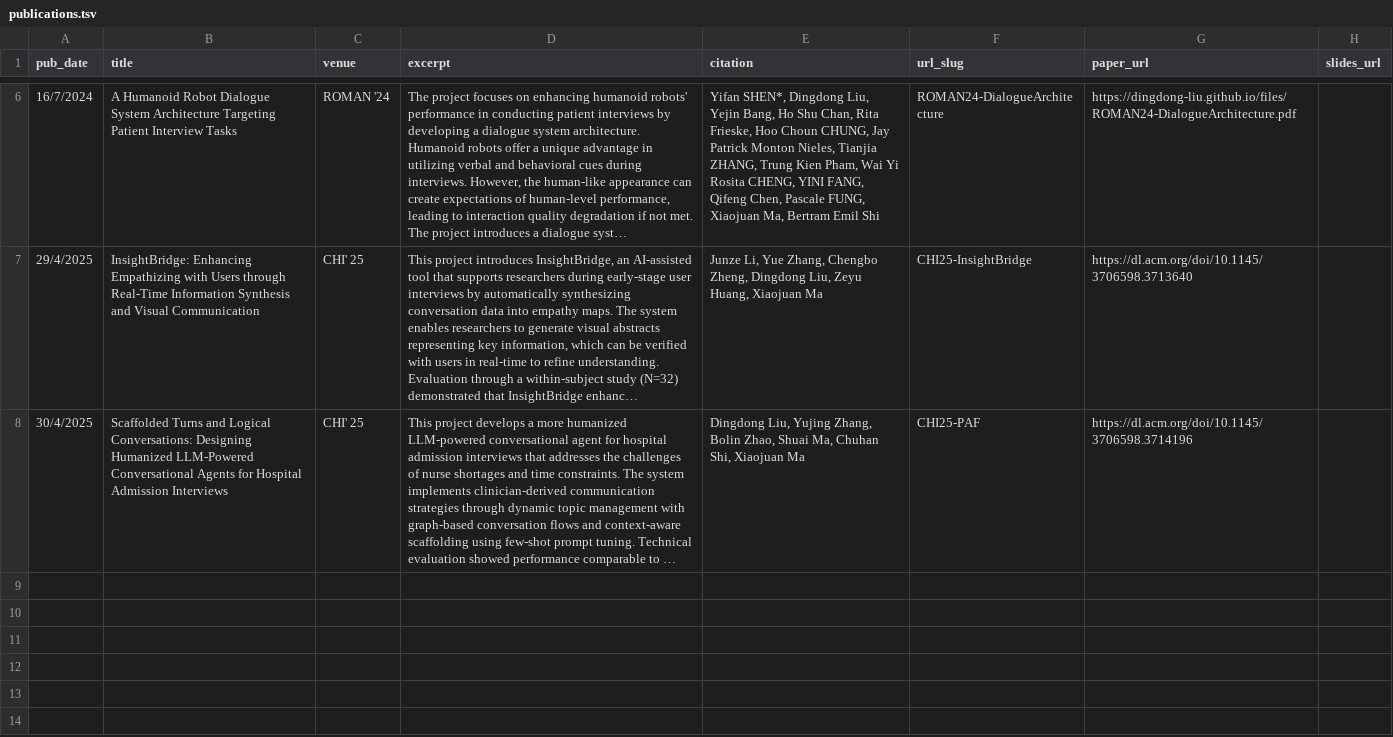
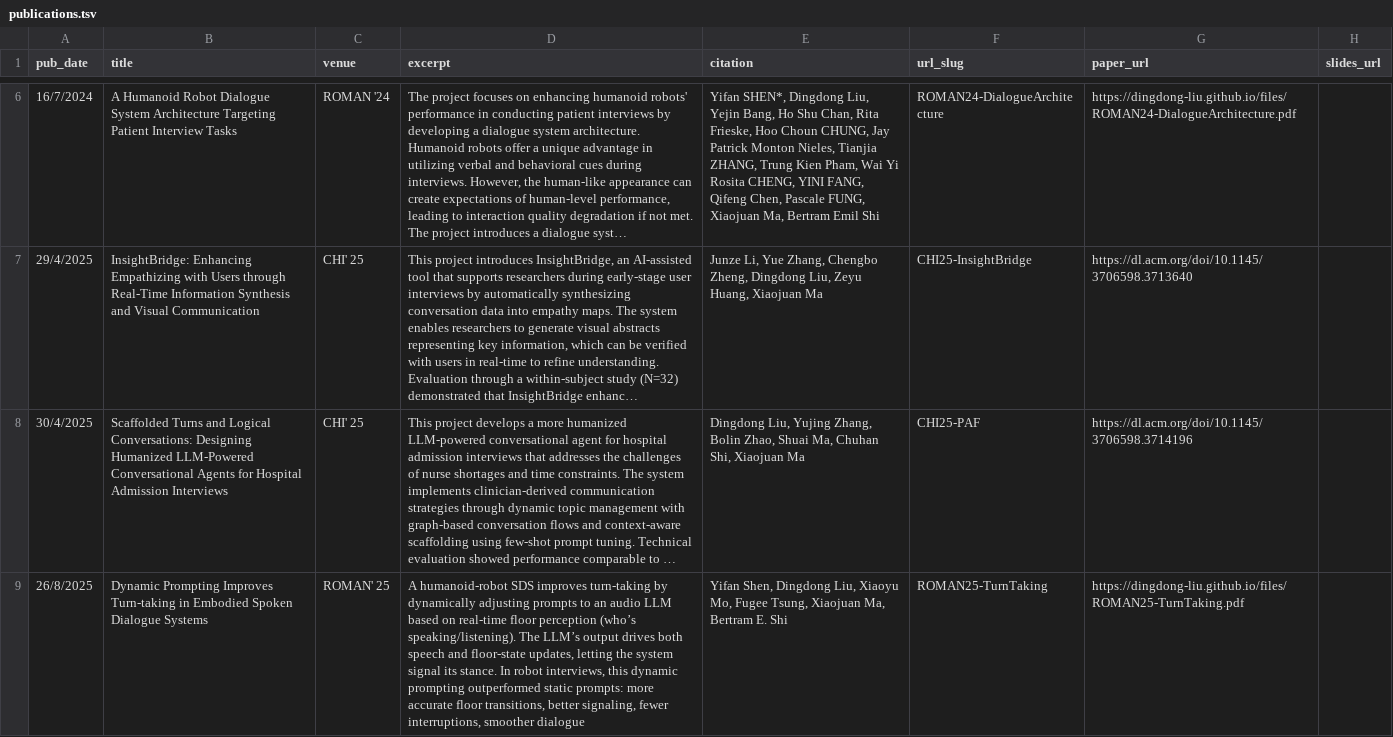
Before and after one commit to Dingdong-LIU/Dingdong-LIU.github.io, a TSV file: markdown_generator/publications.tsv, drawn as a sheet; only a part is shown, gaps mark what is left out; long unchanged cells end in …; the diff names each change by its address in the sheet, - before the commit and + after, or states it on an @@ line.

Commit message:
add: update papers

```diff
--- a/markdown_generator/publications.tsv
+++ b/markdown_generator/publications.tsv
+row 9: 26/8/2025 | Dynamic Prompting Improves Turn-taking in Embodied Spoken Dialogue Systems | ROMAN' 25 | A humanoid-robot SDS improves turn-taking by dynamically adjusting prompts to an audio LLM based on real-time floor perception (who’s speaking/listening). The LLM’s output drives both speech and floor-state updates, letting the system signal its stance. In robot interviews, this dynamic prompting outperformed static prompts: more accurate floor transitions, better signaling, fewer interruptions, smoother dialogue | Yifan Shen, Dingdong Liu, Xiaoyu Mo, Fugee Tsung, Xiaojuan Ma, Bertram E. Shi | ROMAN25-TurnTaking | https://dingdong-liu.github.io/files/ROMAN25-TurnTaking.pdf
```
Also changed, not shown: 3 other files.
